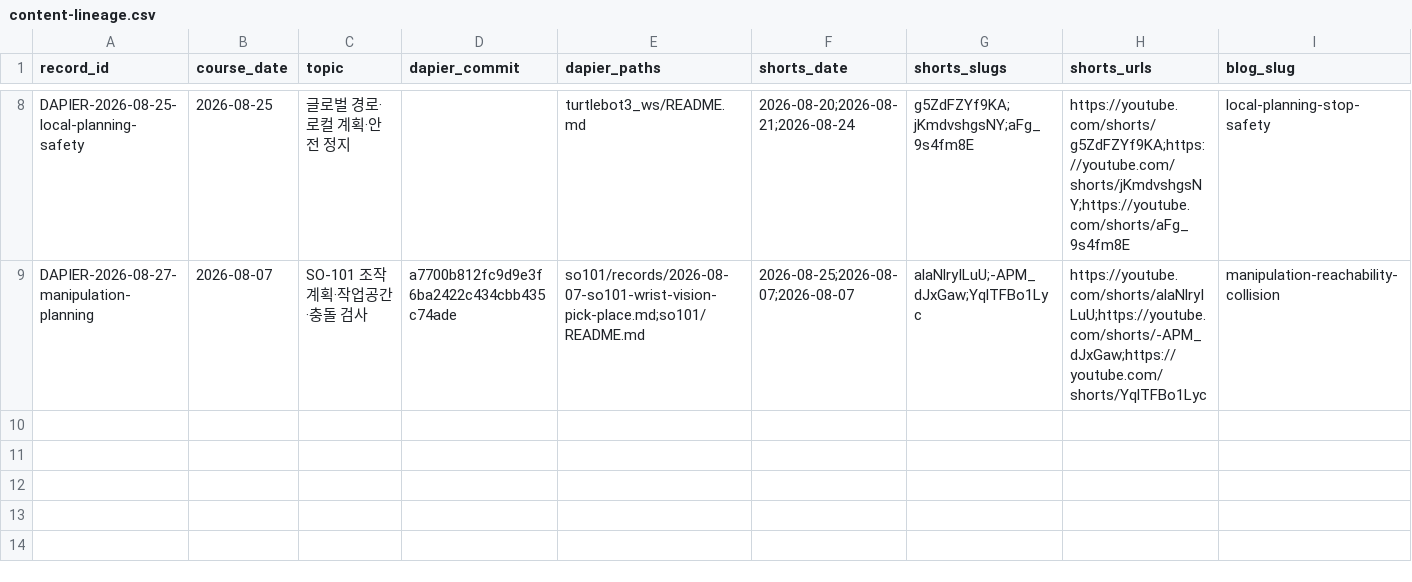
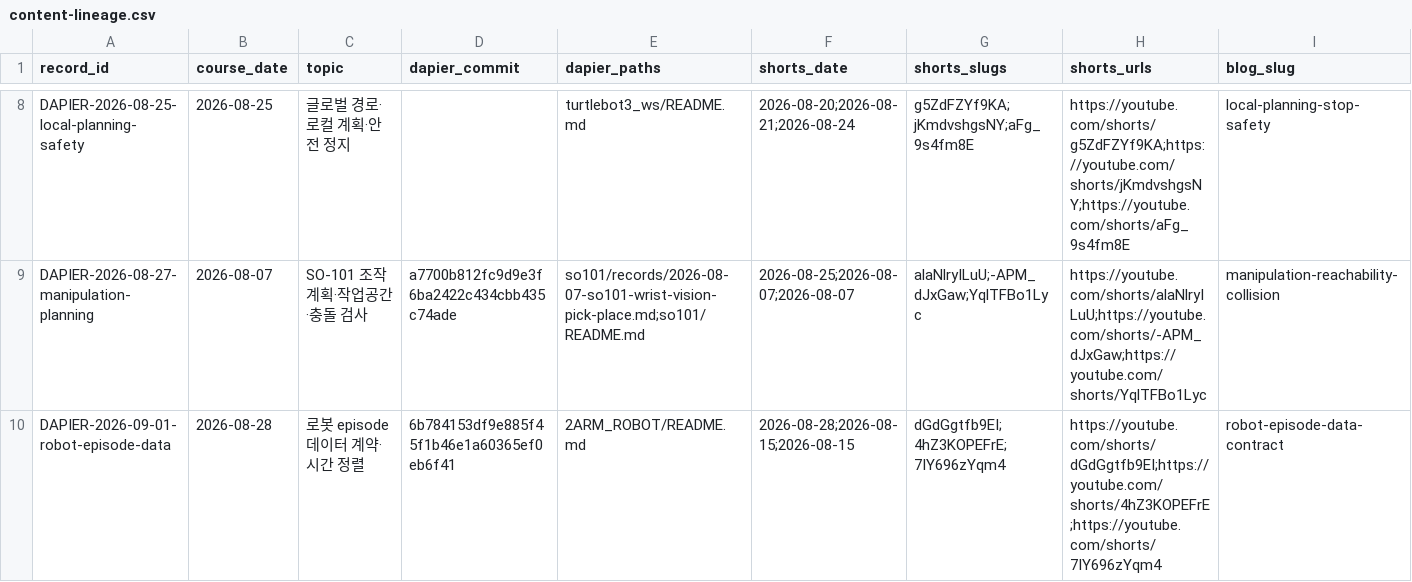
Before and after one commit to Alpenj/physical-ai-lab, a CSV file: data/content-lineage.csv, drawn as a sheet; only a part is shown, gaps mark what is left out; rows hold the shown columns only; the diff names each change by its address in the sheet, - before the commit and + after, or states it on an @@ line.

Commit message:
feat: link robot episode deep dive lineage

```diff
--- a/data/content-lineage.csv
+++ b/data/content-lineage.csv
+row 10: DAPIER-2026-09-01-robot-episode-data | 2026-08-28 | 로봇 episode 데이터 계약·시간 정렬 | 6b784153df9e885f45f1b46e1a60365ef0eb6f41 | 2ARM_ROBOT/README.md | 2026-08-28;2026-08-15;2026-08-15 | dGdGgtfb9EI;4hZ3KOPEFrE;7IY696zYqm4 | https://youtube.com/shorts/dGdGgtfb9EI;https://youtube.com/shorts/4hZ3KOPEFrE;https://youtube.com/shorts/7IY696zYqm4 | robot-episode-data-contract
```
